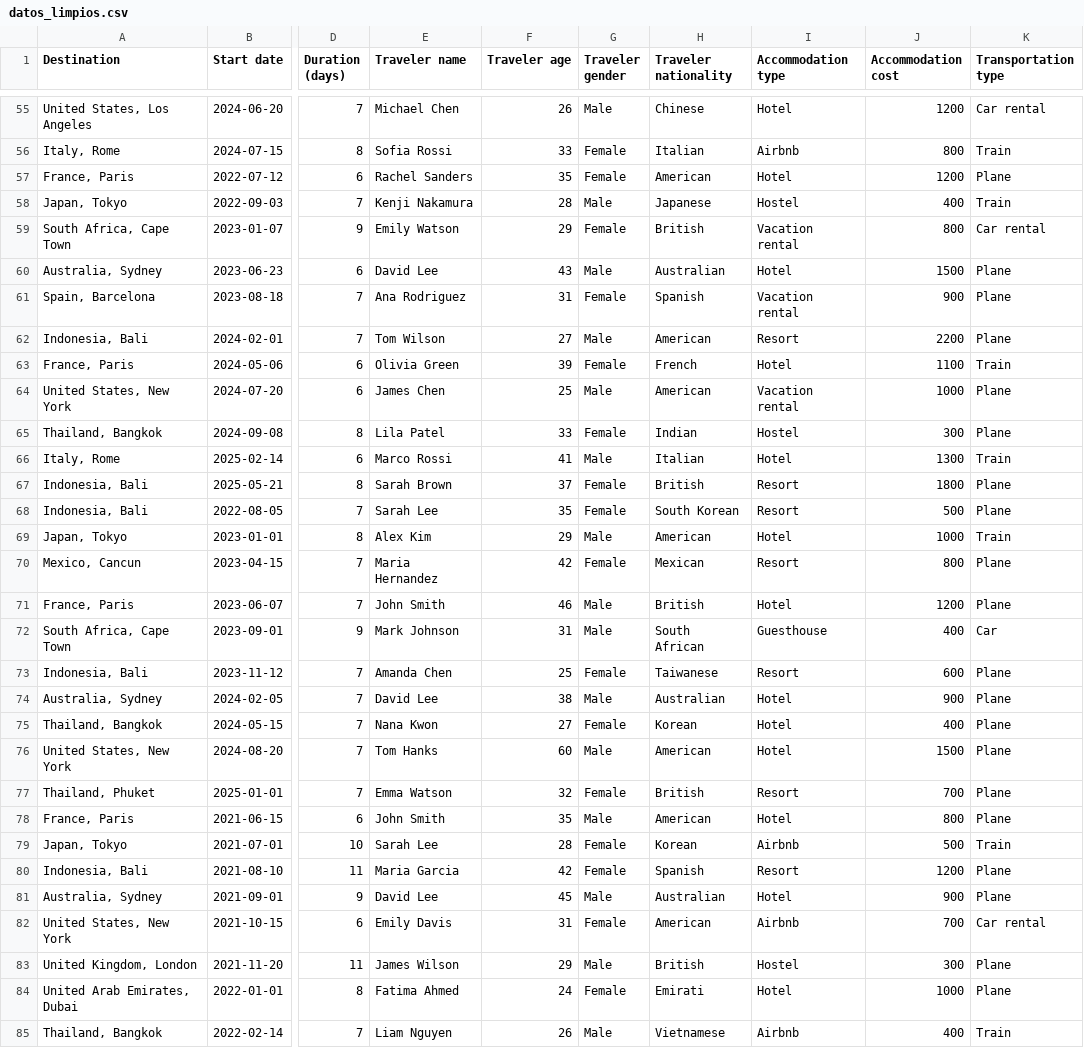
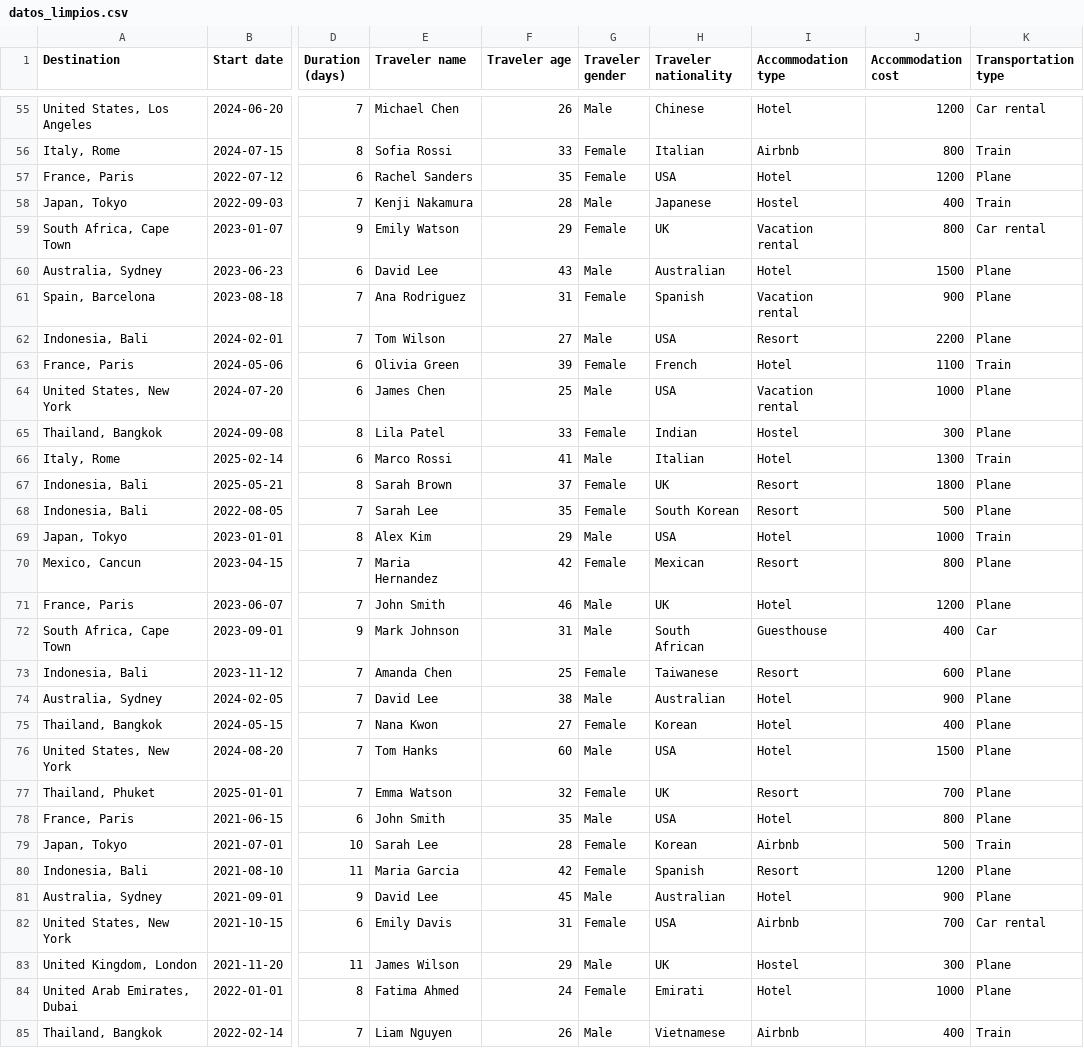
Before and after one commit to Adalab/Turismo-Global, a CSV file: datos_limpios.csv, drawn as a sheet; only a part is shown, gaps mark what is left out; the diff covers the shown part only; the diff names each change by its address in the sheet, - before the commit and + after, or states it on an @@ line.

```diff
--- a/datos_limpios.csv
+++ b/datos_limpios.csv
-H57 (Traveler nationality): American
+H57 (Traveler nationality): USA
-H59 (Traveler nationality): British
+H59 (Traveler nationality): UK
-H62 (Traveler nationality): American
+H62 (Traveler nationality): USA
-H64 (Traveler nationality): American
+H64 (Traveler nationality): USA
-H67 (Traveler nationality): British
+H67 (Traveler nationality): UK
-H69 (Traveler nationality): American
+H69 (Traveler nationality): USA
-H71 (Traveler nationality): British
+H71 (Traveler nationality): UK
-H76 (Traveler nationality): American
+H76 (Traveler nationality): USA
-H77 (Traveler nationality): British
+H77 (Traveler nationality): UK
-H78 (Traveler nationality): American
+H78 (Traveler nationality): USA
-H82 (Traveler nationality): American
+H82 (Traveler nationality): USA
-H83 (Traveler nationality): British
+H83 (Traveler nationality): UK
```
Also changed, not shown: 30 edited cells elsewhere in this file.
